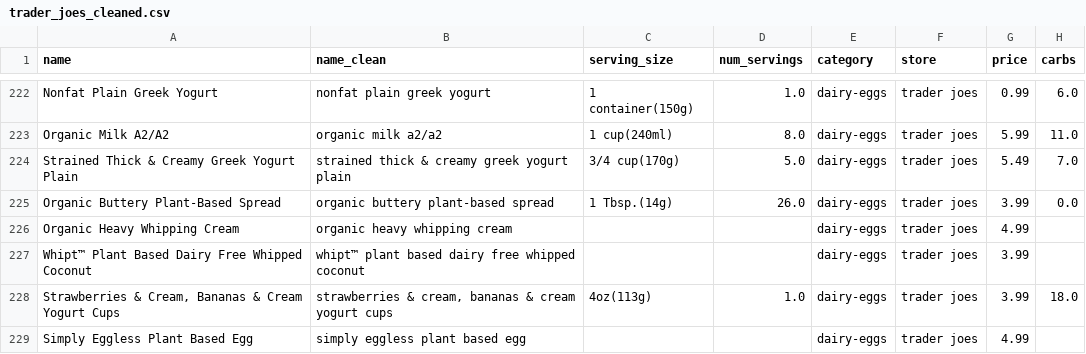
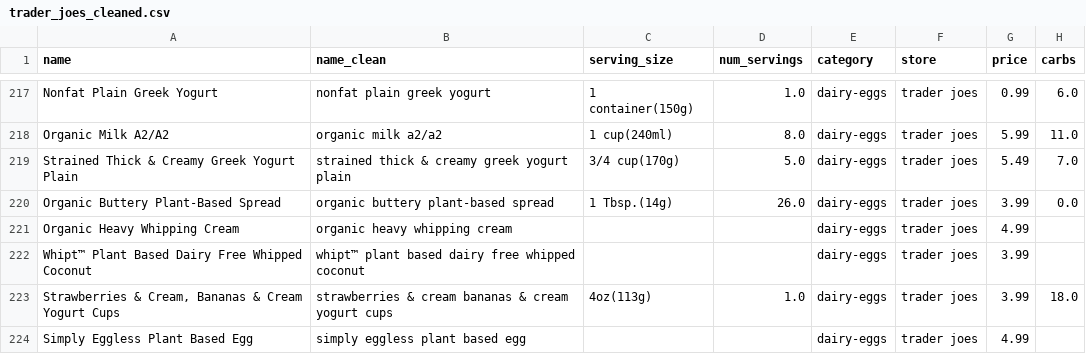
Before and after one commit to Zwendle/AIMealPlanner, a CSV file: data/trader_joes_cleaned.csv, drawn as a sheet; only a part is shown, gaps mark what is left out; addresses are those after the commit; the diff covers the shown part only; the diff names each change by its address in the sheet, - before the commit and + after, or states it on an @@ line.

Commit message:
cleaned up cleandata.py, remove commas, removed whole foods branding, removed beverages and supplements, removed creamers, mapped categories

```diff
--- a/data/trader_joes_cleaned.csv
+++ b/data/trader_joes_cleaned.csv
-B223 (name_clean): strawberries & cream, bananas &…
+B223 (name_clean): strawberries & cream bananas &…
```
Also changed, not shown: 6 removed rows and 9 edited cells elsewhere in this file, 9 other files.
